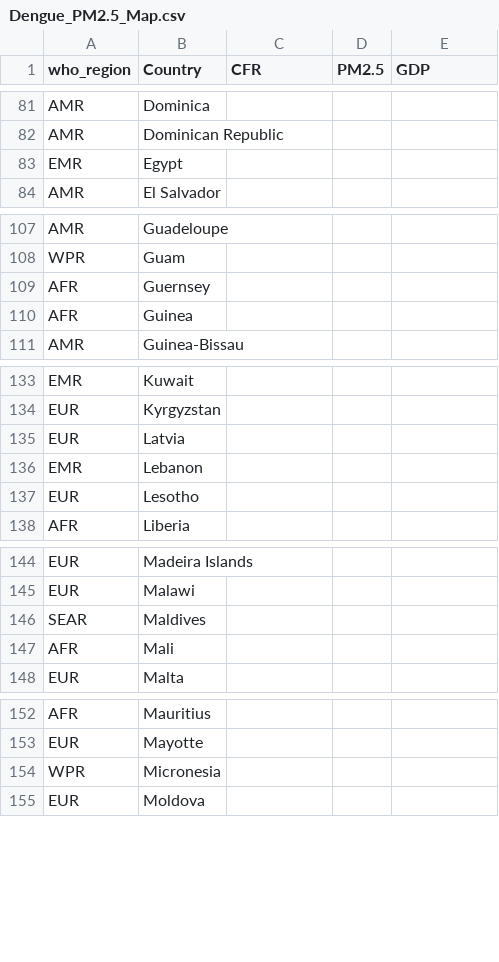
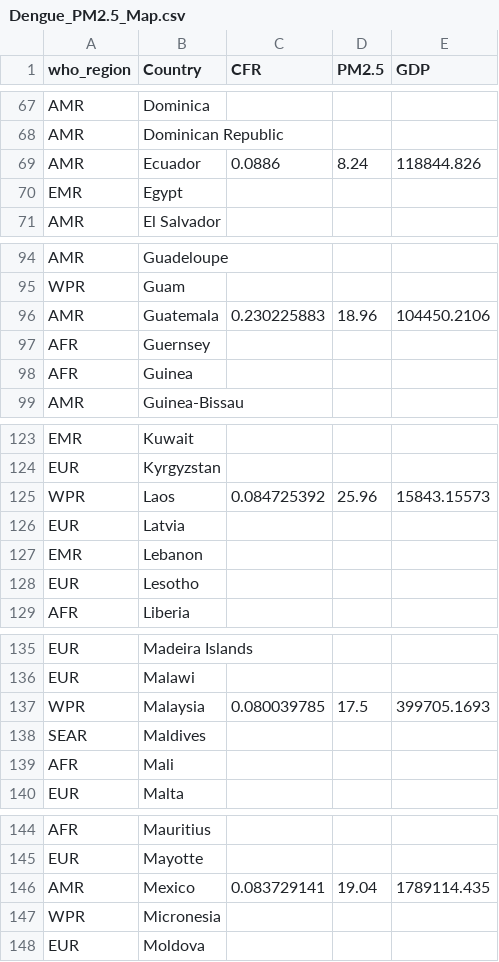
Before and after one commit to nayeemlab/Dengue-PM2.5, a CSV file: Dengue_PM2.5_Map.csv, drawn as a sheet; only a part is shown, gaps mark what is left out; the diff covers the shown part only.

```diff
--- a/Dengue_PM2.5_Map.csv
+++ b/Dengue_PM2.5_Map.csv
@@ -82,2 +68,3 @@ AMR,Dominica,,,
 AMR,Dominican Republic,,,
+AMR,Ecuador ,0.0886,8.24,118844.826
 EMR,Egypt,,,
@@ -108,2 +95,3 @@ AMR,Guadeloupe,,,
 WPR,Guam,,,
+AMR,Guatemala,0.230225883,18.96,104450.2106
 AFR,Guernsey,,,
@@ -134,2 +124,3 @@ EMR,Kuwait,,,
 EUR,Kyrgyzstan,,,
+WPR,Laos,0.084725392,25.96,15843.15573
 EUR,Latvia,,,
@@ -145,2 +136,3 @@ EUR,Madeira Islands,,,
 EUR,Malawi,,,
+WPR,Malaysia,0.080039785,17.5,399705.1693
 SEAR,Maldives,,,
@@ -153,2 +145,3 @@ AFR,Mauritius,,,
 EUR,Mayotte,,,
+AMR,Mexico,0.083729141,19.04,1789114.435
 WPR,Micronesia,,,
```
Also changed, not shown: 15 added rows and 20 removed rows elsewhere in this file, 2 other files.
